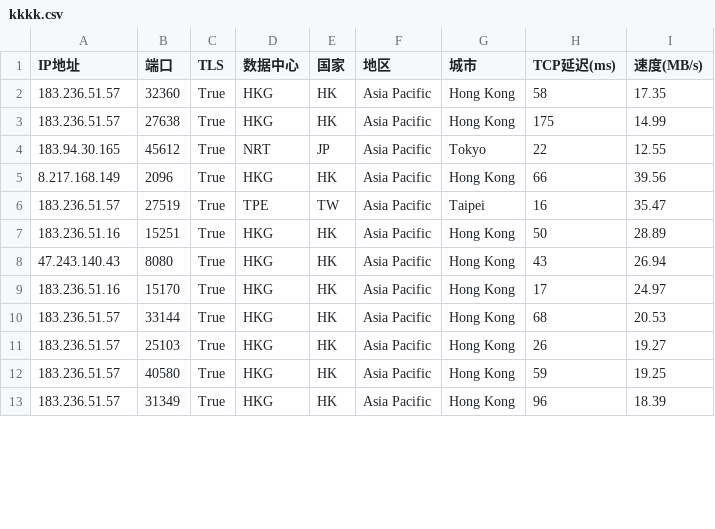
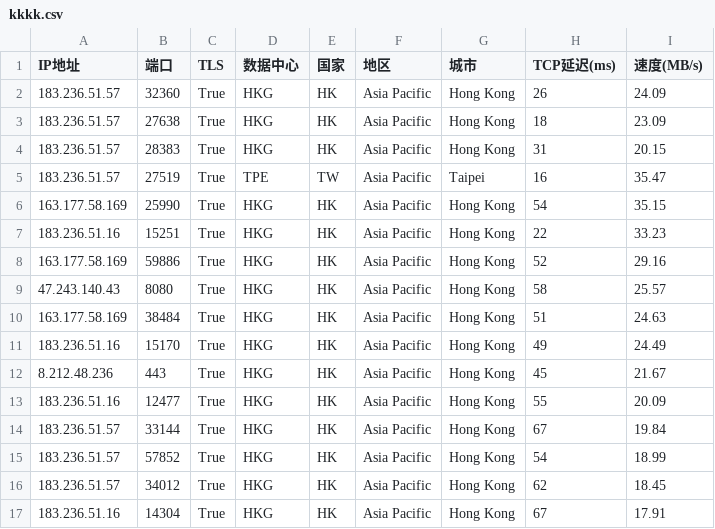
Before and after one commit to dingdingdang22/newini, a CSV file: kkkk.csv, drawn as a sheet; only a part is shown; the diff covers the shown part only.

Commit message:
更新 kkkk.csv 文件

```diff
--- a/kkkk.csv
+++ b/kkkk.csv
@@ -1,13 +1,17 @@
 IP地址,端口,TLS,数据中心,国家,地区,城市,TCP延迟(ms),速度(MB/s)
-183.236.51.57,32360,True,HKG,HK,Asia Pacific,Hong Kong,58,17.35
-183.236.51.57,27638,True,HKG,HK,Asia Pacific,Hong Kong,175,14.99
-183.94.30.165,45612,True,NRT,JP,Asia Pacific,Tokyo,22,12.55
-8.217.168.149,2096,True,HKG,HK,Asia Pacific,Hong Kong,66,39.56
+183.236.51.57,32360,True,HKG,HK,Asia Pacific,Hong Kong,26,24.09
+183.236.51.57,27638,True,HKG,HK,Asia Pacific,Hong Kong,18,23.09
+183.236.51.57,28383,True,HKG,HK,Asia Pacific,Hong Kong,31,20.15
 183.236.51.57,27519,True,TPE,TW,Asia Pacific,Taipei,16,35.47
-183.236.51.16,15251,True,HKG,HK,Asia Pacific,Hong Kong,50,28.89
-47.243.140.43,8080,True,HKG,HK,Asia Pacific,Hong Kong,43,26.94
-183.236.51.16,15170,True,HKG,HK,Asia Pacific,Hong Kong,17,24.97
-183.236.51.57,33144,True,HKG,HK,Asia Pacific,Hong Kong,68,20.53
-183.236.51.57,25103,True,HKG,HK,Asia Pacific,Hong Kong,26,19.27
-183.236.51.57,40580,True,HKG,HK,Asia Pacific,Hong Kong,59,19.25
-183.236.51.57,31349,True,HKG,HK,Asia Pacific,Hong Kong,96,18.39
+163.177.58.169,25990,True,HKG,HK,Asia Pacific,Hong Kong,54,35.15
+183.236.51.16,15251,True,HKG,HK,Asia Pacific,Hong Kong,22,33.23
+163.177.58.169,59886,True,HKG,HK,Asia Pacific,Hong Kong,52,29.16
+47.243.140.43,8080,True,HKG,HK,Asia Pacific,Hong Kong,58,25.57
+163.177.58.169,38484,True,HKG,HK,Asia Pacific,Hong Kong,51,24.63
+183.236.51.16,15170,True,HKG,HK,Asia Pacific,Hong Kong,49,24.49
+8.212.48.236,443,True,HKG,HK,Asia Pacific,Hong Kong,45,21.67
+183.236.51.16,12477,True,HKG,HK,Asia Pacific,Hong Kong,55,20.09
+183.236.51.57,33144,True,HKG,HK,Asia Pacific,Hong Kong,67,19.84
+183.236.51.57,57852,True,HKG,HK,Asia Pacific,Hong Kong,54,18.99
+183.236.51.57,34012,True,HKG,HK,Asia Pacific,Hong Kong,62,18.45
+183.236.51.16,14304,True,HKG,HK,Asia Pacific,Hong Kong,67,17.91
```
Also changed, not shown: 5 added rows, 3 removed rows and 19 edited cells elsewhere in this file.
